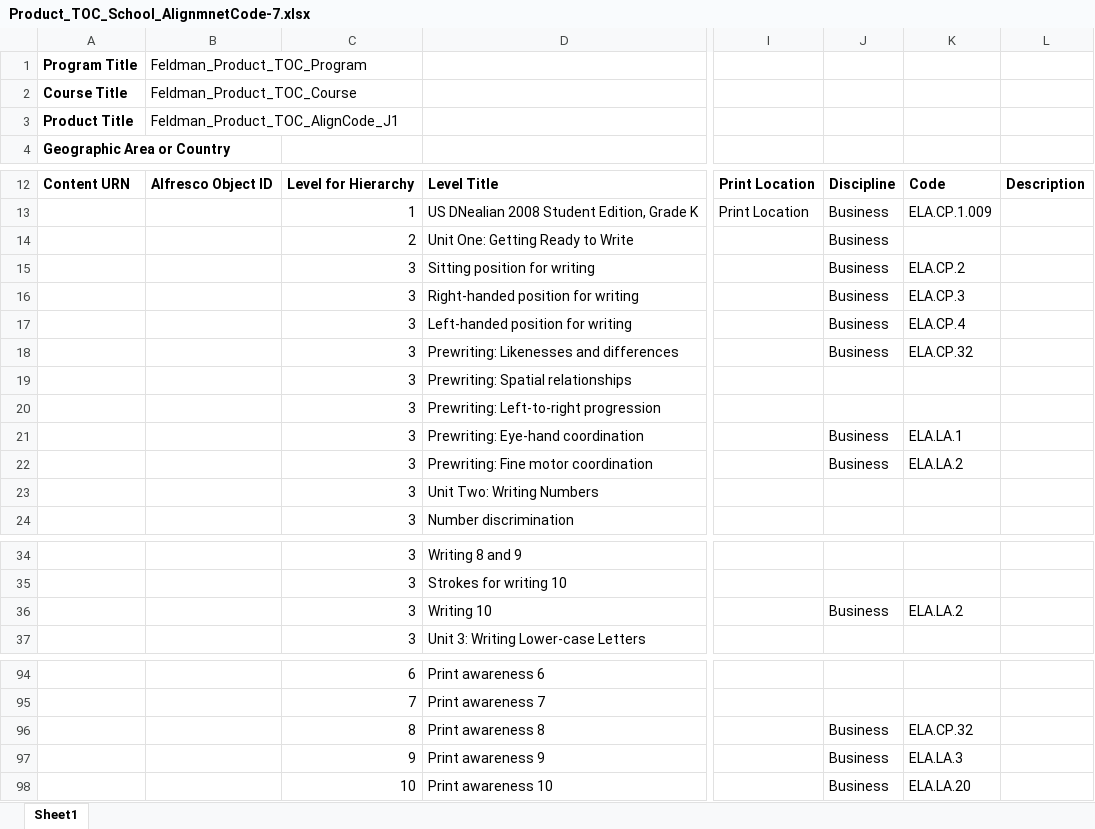
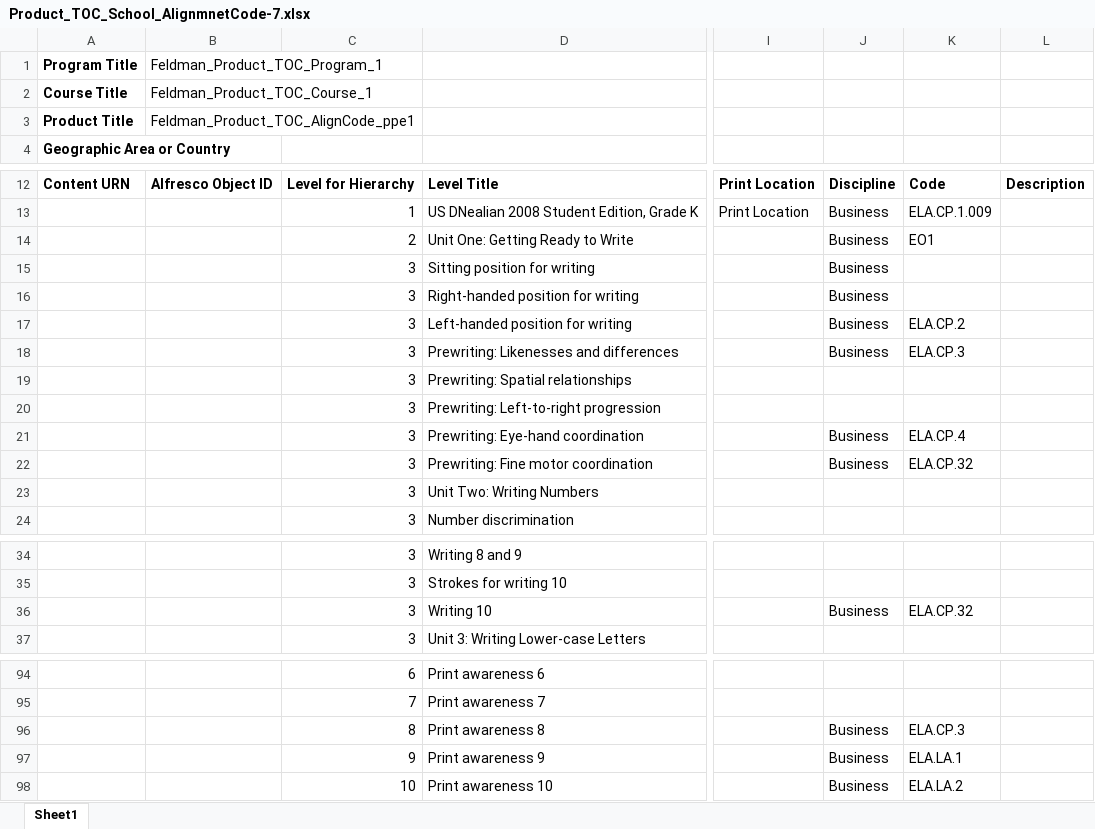
Before and after one commit to ram9sing/lomt_automation, an Excel workbook: src/main/java/lomt/pearson/fileupload/nals_school_global/producttoc/igestion_usecase_7/Product_TOC_School_AlignmnetCode-7.xlsx, sheet Sheet1, drawn as a sheet; only a part is shown, gaps mark what is left out; values as stored, in another font and other column widths than the file's, no borders; the diff covers the shown part only; the diff names each change by its address in the sheet, - before the commit and + after, or states it on an @@ line.

Commit message:
Product Toc changes

```diff
--- a/src/main/java/lomt/pearson/fileupload/nals_school_global/producttoc/igestion_usecase_7/Product_TOC_School_AlignmnetCode-7.xlsx (sheet Sheet1)
+++ b/src/main/java/lomt/pearson/fileupload/nals_school_global/producttoc/igestion_usecase_7/Product_TOC_School_AlignmnetCode-7.xlsx (sheet Sheet1)
-B1: Feldman_Product_TOC_Program
+B1: Feldman_Product_TOC_Program_1
-B2 (Feldman_Product_TOC_Program_1): Feldman_Product_TOC_Course
+B2 (Feldman_Product_TOC_Program_1): Feldman_Product_TOC_Course_1
-B3 (Feldman_Product_TOC_Program_1): Feldman_Product_TOC_AlignCode_J1
+B3 (Feldman_Product_TOC_Program_1): Feldman_Product_TOC_AlignCode_ppe1
-K14: (empty)
+K14: EO1
-K15: ELA.CP.2
+K15: (empty)
-K16: ELA.CP.3
+K16: (empty)
-K17: ELA.CP.4
+K17: ELA.CP.2
-K18: ELA.CP.32
+K18: ELA.CP.3
-K21: ELA.LA.1
+K21: ELA.CP.4
-K22: ELA.LA.2
+K22: ELA.CP.32
-K36: ELA.LA.2
+K36: ELA.CP.32
-K96: ELA.CP.32
+K96: ELA.CP.3
-K97: ELA.LA.3
+K97: ELA.LA.1
-K98: ELA.LA.20
+K98: ELA.LA.2
```
Also changed, not shown: 2 edited cells elsewhere in this sheet, src/main/java/lomt/pearson/fileupload/nals_school_global/producttoc/re_ingestion/ProductTOCReingestion_Template.xlsx, src/main/java/lomt/pearson/fileupload/nals_school_global/producttoc/validation_usecase_29/ingestion_validation_tc_29.xlsx, 28 other files.
